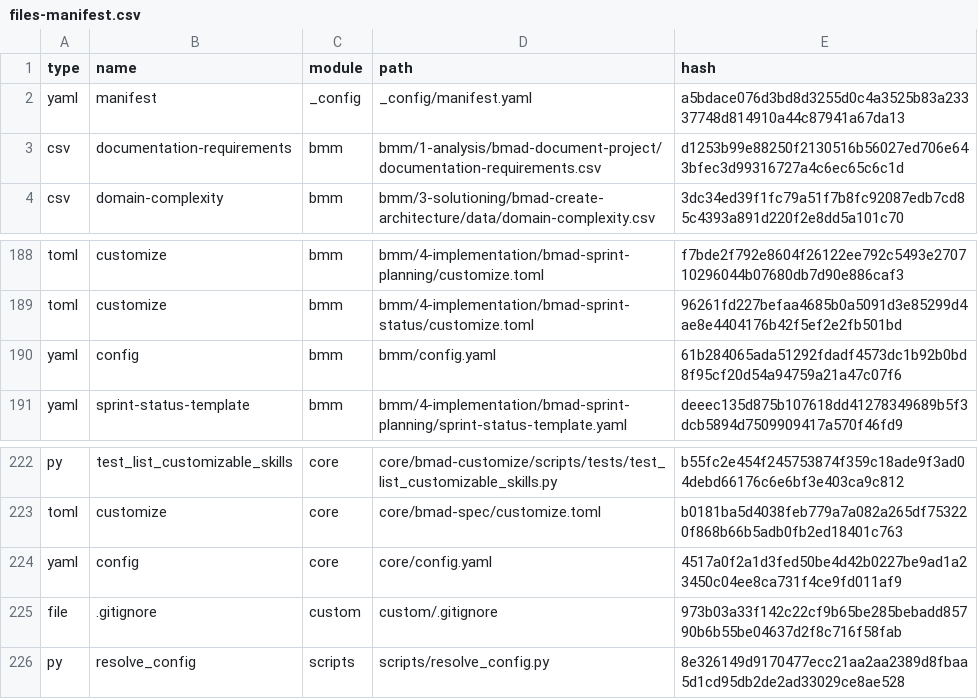
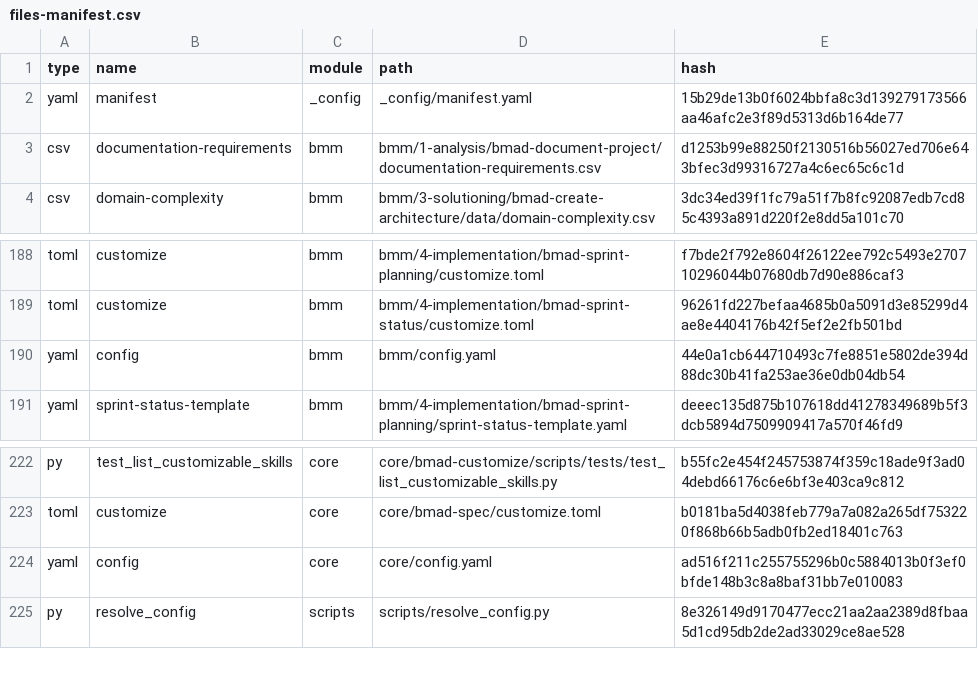
Before and after one commit to HiteshPaliwal-HP/Forward-Bot, a CSV file: _bmad/_config/files-manifest.csv, drawn as a sheet; only a part is shown, gaps mark what is left out.

```diff
--- a/_bmad/_config/files-manifest.csv
+++ b/_bmad/_config/files-manifest.csv
@@ -1,3 +1,3 @@
 type,name,module,path,hash
-"yaml","manifest","_config","_config/manifest.yaml","a5bdace076d3bd8d3255d0c4a3525b83a23337748d814910a44c87941a67da13"
+"yaml","manifest","_config","_config/manifest.yaml","15b29de13b0f6024bbfa8c3d139279173566aa46afc2e3f89d5313d6b164de77"
 "csv","documentation-requirements","bmm","bmm/1-analysis/bmad-document-project/documentation-requirements.csv","d1253b99e88250f2130516b56027ed706e643bfec3d99316727a4c6ec65c6c1d"
@@ -189,3 +189,3 @@ type,name,module,path,hash
 "toml","customize","bmm","bmm/4-implementation/bmad-sprint-status/customize.toml","96261fd227befaa4685b0a5091d3e85299d4ae8e4404176b42f5ef2e2fb501bd"
-"yaml","config","bmm","bmm/config.yaml","61b284065ada51292fdadf4573dc1b92b0bd8f95cf20d54a94759a21a47c07f6"
+"yaml","config","bmm","bmm/config.yaml","44e0a1cb644710493c7fe8851e5802de394d88dc30b41fa253ae36e0db04db54"
 "yaml","sprint-status-template","bmm","bmm/4-implementation/bmad-sprint-planning/sprint-status-template.yaml","deeec135d875b107618dd41278349689b5f3dcb5894d7509909417a570f46fd9"
@@ -223,4 +223,3 @@ type,name,module,path,hash
 "toml","customize","core","core/bmad-spec/customize.toml","b0181ba5d4038feb779a7a082a265df753220f868b66b5adb0fb2ed18401c763"
-"yaml","config","core","core/config.yaml","4517a0f2a1d3fed50be4d42b0227be9ad1a23450c04ee8ca731f4ce9fd011af9"
-"file",".gitignore","custom","custom/.gitignore","973b03a33f142c22cf9b65be285bebadd85790b6b55be04637d2f8c716f58fab"
+"yaml","config","core","core/config.yaml","ad516f211c255755296b0c5884013b0f3ef0bfde148b3c8a8baf31bb7e010083"
 "py","resolve_config","scripts","scripts/resolve_config.py","8e326149d9170477ecc21aa2aa2389d8fbaa5d1cd95db2de2ad33029ce8ae528"
```
Also changed, not shown: 16 other files.
